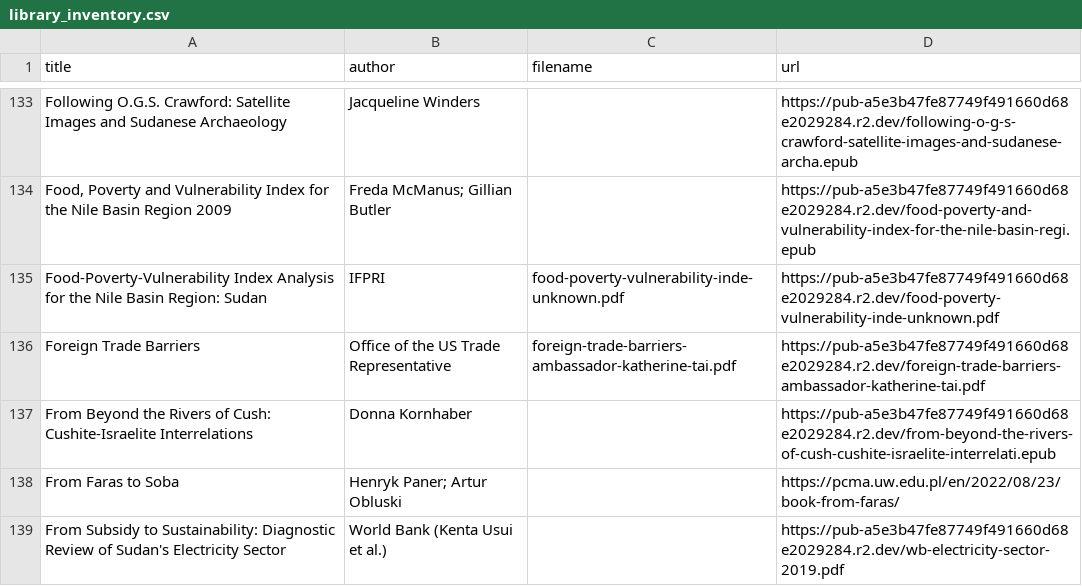
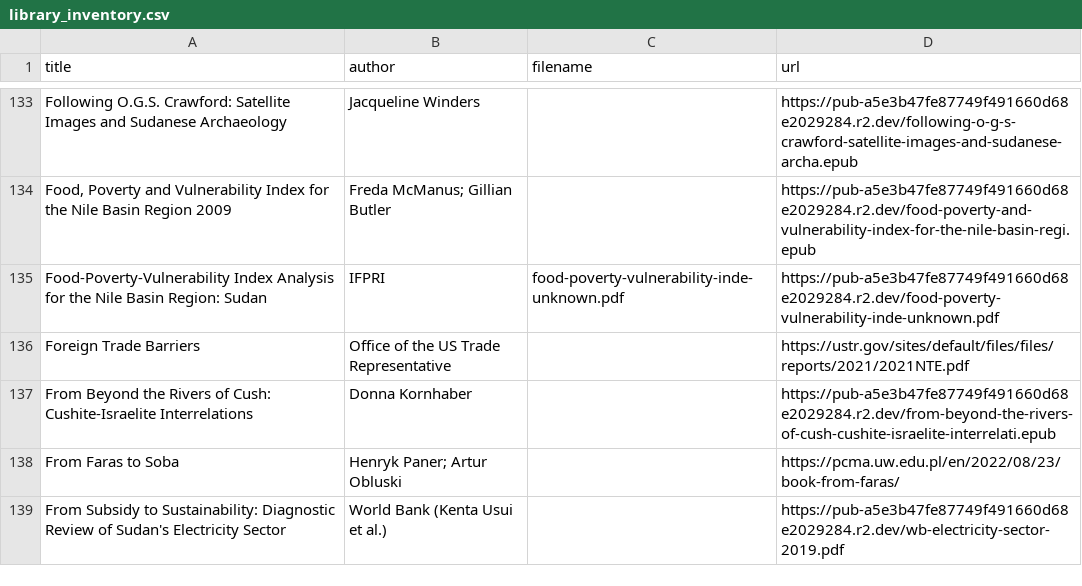
Before and after one commit to beewax/Kandaka, a CSV file: library_inventory.csv, drawn as a sheet; only a part is shown, gaps mark what is left out; the diff covers the shown part only.

Commit message:
Restore five verified original sources and mark unavailable library files

```diff
--- a/library_inventory.csv
+++ b/library_inventory.csv
@@ -135,3 +135,3 @@ Following O.G.S. Crawford: Satellite Images and Sudanese Archaeology,Jacqueline
 Food-Poverty-Vulnerability Index Analysis for the Nile Basin Region: Sudan,IFPRI,food-poverty-vulnerability-inde-unknown.pdf,https://pub-a5e3b47fe87749f491660d68e2029284.r2.dev/food-poverty-vulnerability-inde-unknown.pdf
-Foreign Trade Barriers,Office of the US Trade Representative,foreign-trade-barriers-ambassador-katherine-tai.pdf,https://pub-a5e3b47fe87749f491660d68e2029284.r2.dev/foreign-trade-barriers-ambassador-katherine-tai.pdf
+Foreign Trade Barriers,Office of the US Trade Representative,,https://ustr.gov/sites/default/files/files/reports/2021/2021NTE.pdf
 From Beyond the Rivers of Cush: Cushite-Israelite Interrelations,Donna Kornhaber,,https://pub-a5e3b47fe87749f491660d68e2029284.r2.dev/from-beyond-the-rivers-of-cush-cushite-israelite-interrelati.epub
```
Also changed, not shown: 10 edited cells elsewhere in this file, 5 other files.
